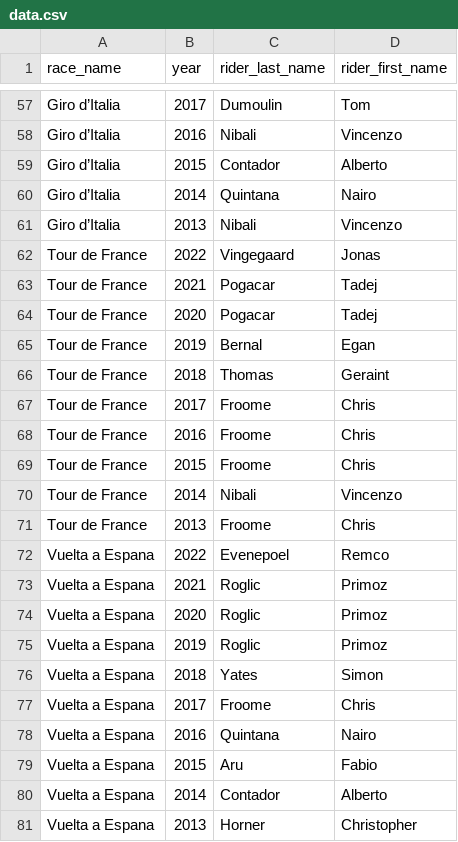
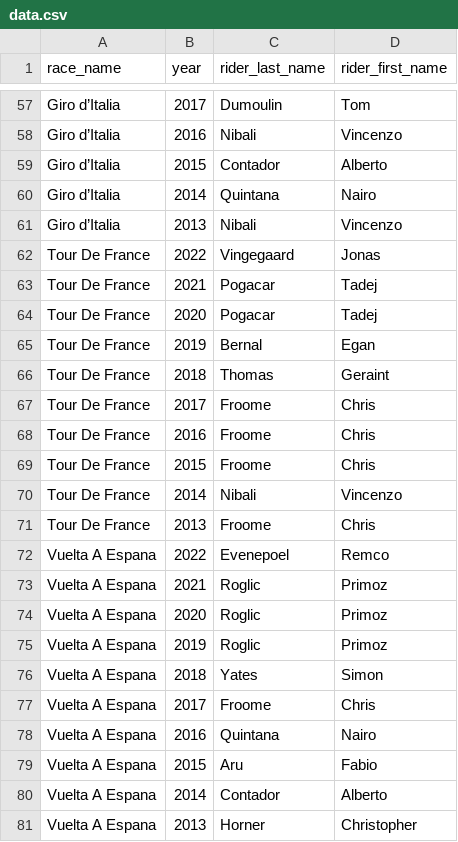
Before and after one commit to bio6891/codecademy_portfolio_pythonTerminalGame, a CSV file: data.csv, drawn as a sheet; only a part is shown, gaps mark what is left out; the diff covers the shown part only.

Commit message:
implement title case in data.csv

```diff
--- a/data.csv
+++ b/data.csv
@@ -61,21 +61,21 @@ Giro d’Italia;2014;Quintana;Nairo
 Giro d’Italia;2013;Nibali;Vincenzo
-Tour de France;2022;Vingegaard;Jonas
-Tour de France;2021;Pogacar;Tadej
-Tour de France;2020;Pogacar;Tadej
-Tour de France;2019;Bernal;Egan
-Tour de France;2018;Thomas;Geraint
-Tour de France;2017;Froome;Chris
-Tour de France;2016;Froome;Chris
-Tour de France;2015;Froome;Chris
-Tour de France;2014;Nibali;Vincenzo
-Tour de France;2013;Froome;Chris
-Vuelta a Espana;2022;Evenepoel;Remco
-Vuelta a Espana;2021;Roglic;Primoz
-Vuelta a Espana;2020;Roglic;Primoz
-Vuelta a Espana;2019;Roglic;Primoz
-Vuelta a Espana;2018;Yates;Simon
-Vuelta a Espana;2017;Froome;Chris
-Vuelta a Espana;2016;Quintana;Nairo
-Vuelta a Espana;2015;Aru;Fabio
-Vuelta a Espana;2014;Contador;Alberto
-Vuelta a Espana;2013;Horner;Christopher
+Tour De France;2022;Vingegaard;Jonas
+Tour De France;2021;Pogacar;Tadej
+Tour De France;2020;Pogacar;Tadej
+Tour De France;2019;Bernal;Egan
+Tour De France;2018;Thomas;Geraint
+Tour De France;2017;Froome;Chris
+Tour De France;2016;Froome;Chris
+Tour De France;2015;Froome;Chris
+Tour De France;2014;Nibali;Vincenzo
+Tour De France;2013;Froome;Chris
+Vuelta A Espana;2022;Evenepoel;Remco
+Vuelta A Espana;2021;Roglic;Primoz
+Vuelta A Espana;2020;Roglic;Primoz
+Vuelta A Espana;2019;Roglic;Primoz
+Vuelta A Espana;2018;Yates;Simon
+Vuelta A Espana;2017;Froome;Chris
+Vuelta A Espana;2016;Quintana;Nairo
+Vuelta A Espana;2015;Aru;Fabio
+Vuelta A Espana;2014;Contador;Alberto
+Vuelta A Espana;2013;Horner;Christopher
```
Also changed, not shown: 20 edited cells elsewhere in this file.
